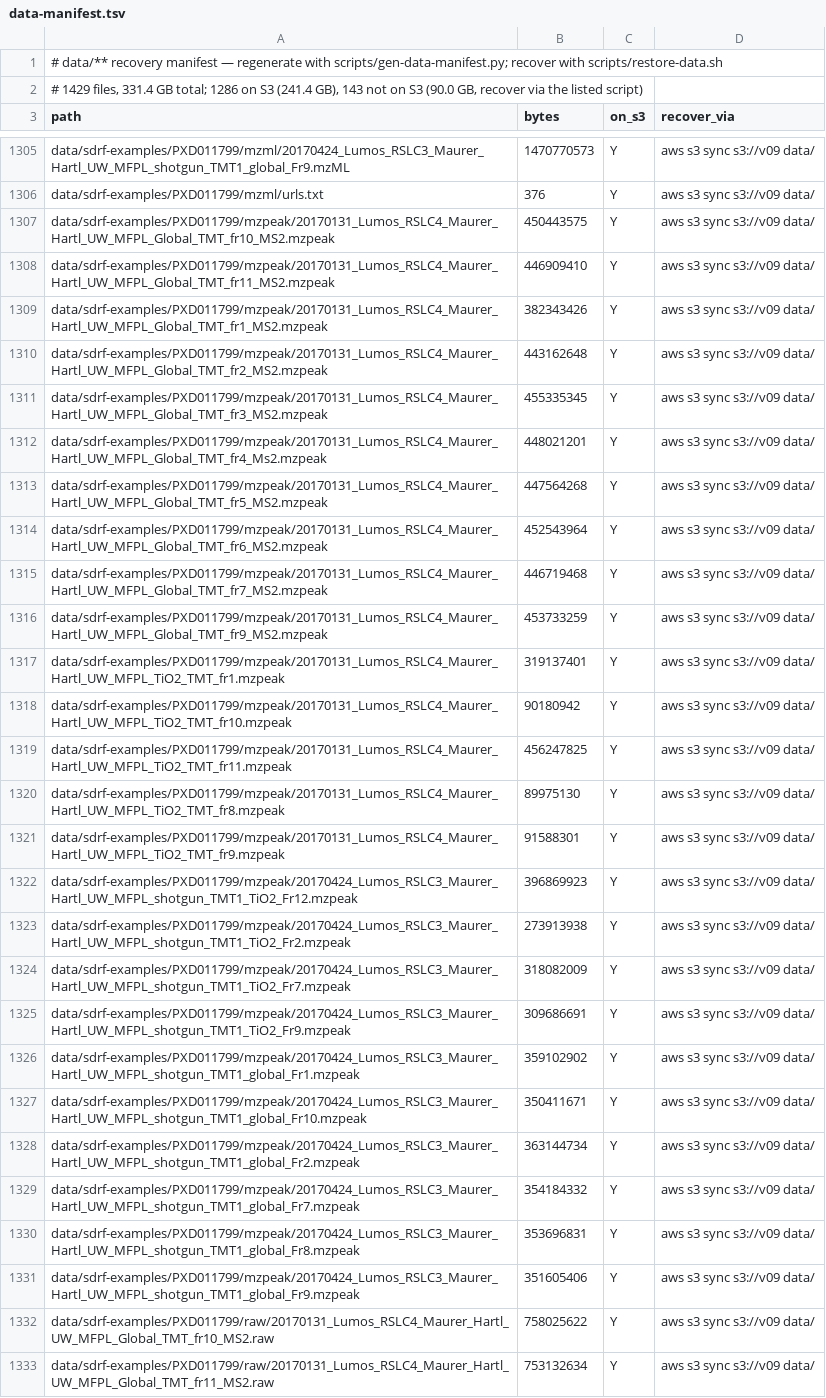
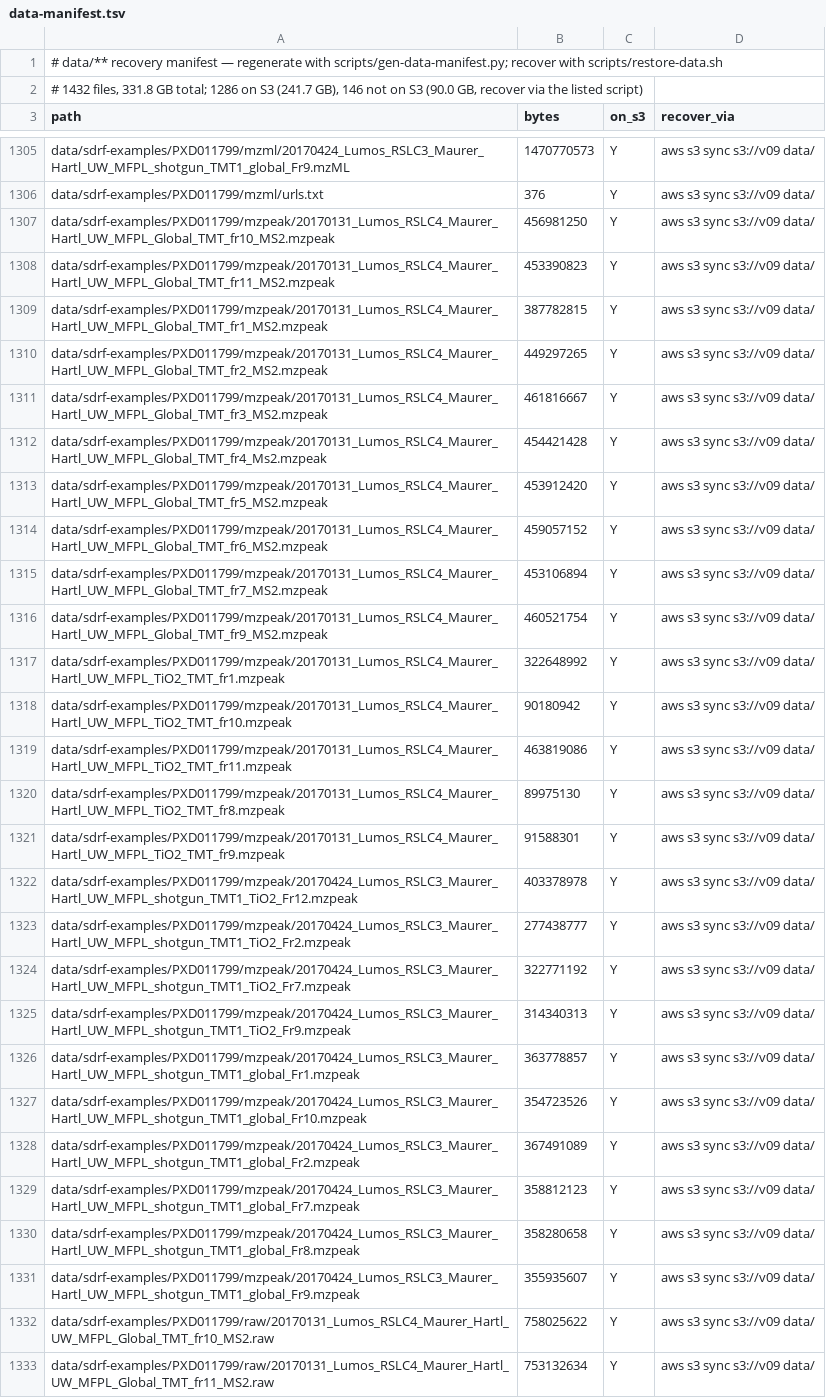
Before and after one commit to okohlbacher/mzML2mzPeak, a TSV file: docs/data-manifest.tsv, drawn as a sheet; only a part is shown, gaps mark what is left out; the diff covers the shown part only; the diff names each change by its address in the sheet, - before the commit and + after, or states it on an @@ line.

```diff
--- a/docs/data-manifest.tsv
+++ b/docs/data-manifest.tsv
-A2 (path): # 1429 files, 331.4 GB total; 1286 on S3 (241.4 GB), 143 not on…
+A2 (path): # 1432 files, 331.8 GB total; 1286 on S3 (241.7 GB), 146 not on…
-B1307 (bytes): 450443575
+B1307 (bytes): 456981250
-B1308 (bytes): 446909410
+B1308 (bytes): 453390823
-B1309 (bytes): 382343426
+B1309 (bytes): 387782815
-B1310 (bytes): 443162648
+B1310 (bytes): 449297265
-B1311 (bytes): 455335345
+B1311 (bytes): 461816667
-B1312 (bytes): 448021201
+B1312 (bytes): 454421428
-B1313 (bytes): 447564268
+B1313 (bytes): 453912420
-B1314 (bytes): 452543964
+B1314 (bytes): 459057152
-B1315 (bytes): 446719468
+B1315 (bytes): 453106894
-B1316 (bytes): 453733259
+B1316 (bytes): 460521754
-B1317 (bytes): 319137401
+B1317 (bytes): 322648992
-B1319 (bytes): 456247825
+B1319 (bytes): 463819086
-B1322 (bytes): 396869923
+B1322 (bytes): 403378978
-B1323 (bytes): 273913938
+B1323 (bytes): 277438777
-B1324 (bytes): 318082009
+B1324 (bytes): 322771192
-B1325 (bytes): 309686691
+B1325 (bytes): 314340313
-B1326 (bytes): 359102902
+B1326 (bytes): 363778857
-B1327 (bytes): 350411671
+B1327 (bytes): 354723526
-B1328 (bytes): 363144734
+B1328 (bytes): 367491089
-B1329 (bytes): 354184332
+B1329 (bytes): 358812123
-B1330 (bytes): 353696831
+B1330 (bytes): 358280658
-B1331 (bytes): 351605406
+B1331 (bytes): 355935607
```
Also changed, not shown: 3 added rows and 37 edited cells elsewhere in this file.
